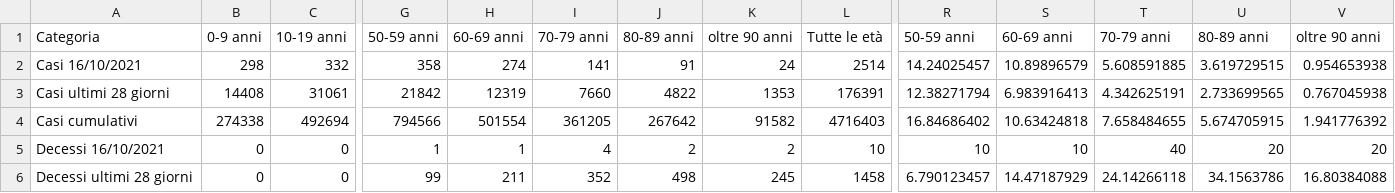
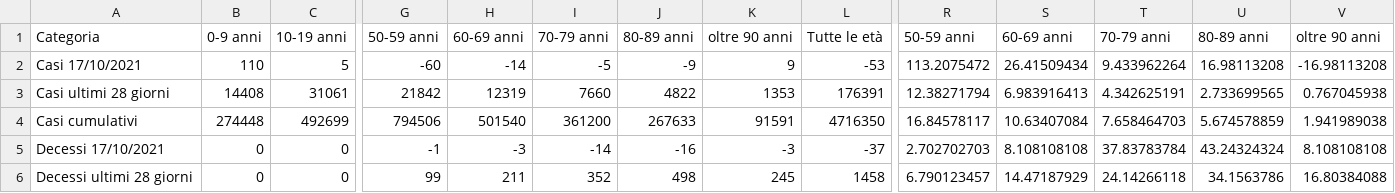
Before and after one commit to Paulsword/PilloleOttimismo, a CSV file: Casi decessi vaccini.csv, drawn as a sheet; only a part is shown, gaps mark what is left out; removed rows and columns are numbered as before the commit, all else as after; rows hold the shown columns only; the diff covers the shown part only; the diff names each change by its address in the sheet, - before the commit and + after, or states it on an @@ line.

```diff
--- a/Casi decessi vaccini.csv
+++ b/Casi decessi vaccini.csv
-row 2: Casi 16/10/2021 | 298 | 332 | 358 | 274 | 141 | 91 | 24 | 2514 | 14.24025457 | 10.89896579 | 5.608591885 | 3.619729515 | 0.954653938
+row 2: Casi 17/10/2021 | 110 | 5 | -60 | -14 | -5 | -9 | 9 | -53 | 113.2075472 | 26.41509434 | 9.433962264 | 16.98113208 | -16.98113208
-B4: 274338
+B4: 274448
-C4: 492694
+C4: 492699
-G4: 794566
+G4: 794506
-H4: 501554
+H4: 501540
-I4: 361205
+I4: 361200
-J4: 267642
+J4: 267633
-K4: 91582
+K4: 91591
-L4: 4716403
+L4: 4716350
-R4: 16.84686402
+R4: 16.84578117
-S4: 10.63424818
+S4: 10.63407084
-T4: 7.658484655
+T4: 7.658464703
-U4: 5.674705915
+U4: 5.674578859
-V4: 1.941776392
+V4: 1.941989038
-A5: Decessi 16/10/2021
+A5: Decessi 17/10/2021
-G5: 1
+G5: -1
-H5: 1
+H5: -3
-I5: 4
+I5: -14
-J5: 2
+J5: -16
-K5: 2
+K5: -3
-L5: 10
+L5: -37
-R5: 10
+R5: 2.702702703
-S5: 10
+S5: 8.108108108
-T5: 40
+T5: 37.83783784
-U5: 20
+U5: 43.24324324
-V5: 20
+V5: 8.108108108
```
Also changed, not shown: 1 added row, 1 removed row and 62 edited cells elsewhere in this file, Bubbles.csv, Casi Settimane.csv, 13 other files.
